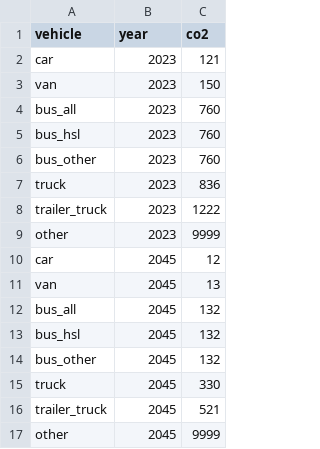
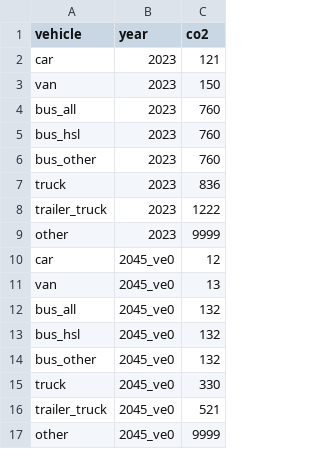
Before and after one commit to HSLdevcom/mal-effect-calculations, a TSV file: utilities/co2.tsv, drawn as a sheet.

```diff
--- a/utilities/co2.tsv
+++ b/utilities/co2.tsv
@@ -9,9 +9,9 @@ trailer_truck	2023	1222
 other	2023	9999
-car	2045	12
-van	2045	13
-bus_all	2045	132
-bus_hsl	2045	132
-bus_other	2045	132
-truck	2045	330
-trailer_truck	2045	521
-other	2045	9999
+car	2045_ve0	12
+van	2045_ve0	13
+bus_all	2045_ve0	132
+bus_hsl	2045_ve0	132
+bus_other	2045_ve0	132
+truck	2045_ve0	330
+trailer_truck	2045_ve0	521
+other	2045_ve0	9999
```
Also changed, not shown: 7 other files.
